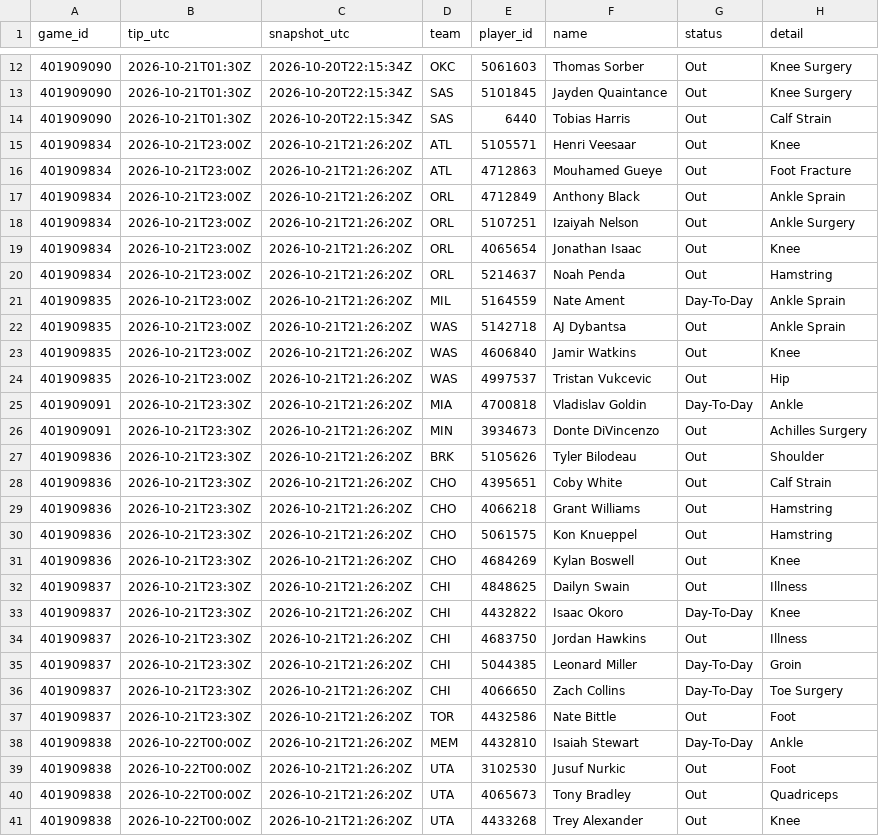
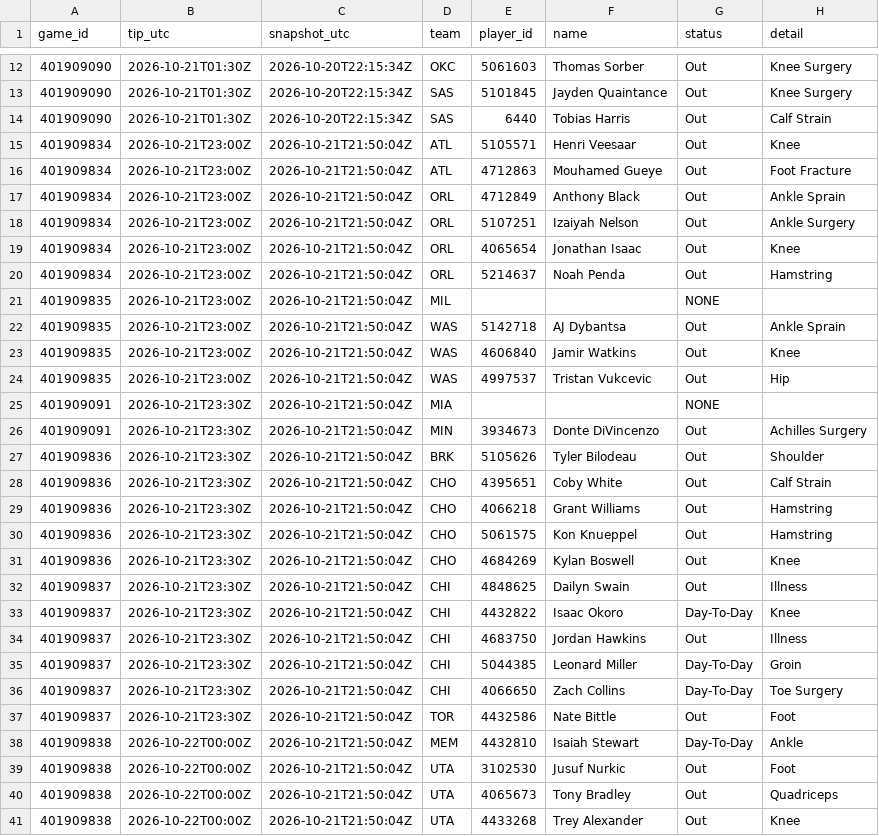
Before and after one commit to Dave356w/nba-matchups, a CSV file: data/nba_injuries.csv, drawn as a sheet; only a part is shown, gaps mark what is left out; the diff covers the shown part only.

```diff
--- a/data/nba_injuries.csv
+++ b/data/nba_injuries.csv
@@ -14,28 +14,28 @@ game_id,tip_utc,snapshot_utc,team,player_id,name,status,detail
 401909090,2026-10-21T01:30Z,2026-10-20T22:15:34Z,SAS,6440,Tobias Harris,Out,Calf Strain
-401909834,2026-10-21T23:00Z,2026-10-21T21:26:20Z,ATL,5105571,Henri Veesaar,Out,Knee
-401909834,2026-10-21T23:00Z,2026-10-21T21:26:20Z,ATL,4712863,Mouhamed Gueye,Out,Foot Fracture
-401909834,2026-10-21T23:00Z,2026-10-21T21:26:20Z,ORL,4712849,Anthony Black,Out,Ankle Sprain
-401909834,2026-10-21T23:00Z,2026-10-21T21:26:20Z,ORL,5107251,Izaiyah Nelson,Out,Ankle Surgery
-401909834,2026-10-21T23:00Z,2026-10-21T21:26:20Z,ORL,4065654,Jonathan Isaac,Out,Knee
-401909834,2026-10-21T23:00Z,2026-10-21T21:26:20Z,ORL,5214637,Noah Penda,Out,Hamstring
-401909835,2026-10-21T23:00Z,2026-10-21T21:26:20Z,MIL,5164559,Nate Ament,Day-To-Day,Ankle Sprain
-401909835,2026-10-21T23:00Z,2026-10-21T21:26:20Z,WAS,5142718,AJ Dybantsa,Out,Ankle Sprain
-401909835,2026-10-21T23:00Z,2026-10-21T21:26:20Z,WAS,4606840,Jamir Watkins,Out,Knee
-401909835,2026-10-21T23:00Z,2026-10-21T21:26:20Z,WAS,4997537,Tristan Vukcevic,Out,Hip
-401909091,2026-10-21T23:30Z,2026-10-21T21:26:20Z,MIA,4700818,Vladislav Goldin,Day-To-Day,Ankle
-401909091,2026-10-21T23:30Z,2026-10-21T21:26:20Z,MIN,3934673,Donte DiVincenzo,Out,Achilles Surgery
-401909836,2026-10-21T23:30Z,2026-10-21T21:26:20Z,BRK,5105626,Tyler Bilodeau,Out,Shoulder
-401909836,2026-10-21T23:30Z,2026-10-21T21:26:20Z,CHO,4395651,Coby White,Out,Calf Strain
-401909836,2026-10-21T23:30Z,2026-10-21T21:26:20Z,CHO,4066218,Grant Williams,Out,Hamstring
-401909836,2026-10-21T23:30Z,2026-10-21T21:26:20Z,CHO,5061575,Kon Knueppel,Out,Hamstring
-401909836,2026-10-21T23:30Z,2026-10-21T21:26:20Z,CHO,4684269,Kylan Boswell,Out,Knee
-401909837,2026-10-21T23:30Z,2026-10-21T21:26:20Z,CHI,4848625,Dailyn Swain,Out,Illness
-401909837,2026-10-21T23:30Z,2026-10-21T21:26:20Z,CHI,4432822,Isaac Okoro,Day-To-Day,Knee
-401909837,2026-10-21T23:30Z,2026-10-21T21:26:20Z,CHI,4683750,Jordan Hawkins,Out,Illness
-401909837,2026-10-21T23:30Z,2026-10-21T21:26:20Z,CHI,5044385,Leonard Miller,Day-To-Day,Groin
-401909837,2026-10-21T23:30Z,2026-10-21T21:26:20Z,CHI,4066650,Zach Collins,Day-To-Day,Toe Surgery
-401909837,2026-10-21T23:30Z,2026-10-21T21:26:20Z,TOR,4432586,Nate Bittle,Out,Foot
-401909838,2026-10-22T00:00Z,2026-10-21T21:26:20Z,MEM,4432810,Isaiah Stewart,Day-To-Day,Ankle
-401909838,2026-10-22T00:00Z,2026-10-21T21:26:20Z,UTA,3102530,Jusuf Nurkic,Out,Foot
-401909838,2026-10-22T00:00Z,2026-10-21T21:26:20Z,UTA,4065673,Tony Bradley,Out,Quadriceps
-401909838,2026-10-22T00:00Z,2026-10-21T21:26:20Z,UTA,4433268,Trey Alexander,Out,Knee
+401909834,2026-10-21T23:00Z,2026-10-21T21:50:04Z,ATL,5105571,Henri Veesaar,Out,Knee
+401909834,2026-10-21T23:00Z,2026-10-21T21:50:04Z,ATL,4712863,Mouhamed Gueye,Out,Foot Fracture
+401909834,2026-10-21T23:00Z,2026-10-21T21:50:04Z,ORL,4712849,Anthony Black,Out,Ankle Sprain
+401909834,2026-10-21T23:00Z,2026-10-21T21:50:04Z,ORL,5107251,Izaiyah Nelson,Out,Ankle Surgery
+401909834,2026-10-21T23:00Z,2026-10-21T21:50:04Z,ORL,4065654,Jonathan Isaac,Out,Knee
+401909834,2026-10-21T23:00Z,2026-10-21T21:50:04Z,ORL,5214637,Noah Penda,Out,Hamstring
+401909835,2026-10-21T23:00Z,2026-10-21T21:50:04Z,MIL,,,NONE,
+401909835,2026-10-21T23:00Z,2026-10-21T21:50:04Z,WAS,5142718,AJ Dybantsa,Out,Ankle Sprain
+401909835,2026-10-21T23:00Z,2026-10-21T21:50:04Z,WAS,4606840,Jamir Watkins,Out,Knee
+401909835,2026-10-21T23:00Z,2026-10-21T21:50:04Z,WAS,4997537,Tristan Vukcevic,Out,Hip
+401909091,2026-10-21T23:30Z,2026-10-21T21:50:04Z,MIA,,,NONE,
+401909091,2026-10-21T23:30Z,2026-10-21T21:50:04Z,MIN,3934673,Donte DiVincenzo,Out,Achilles Surgery
+401909836,2026-10-21T23:30Z,2026-10-21T21:50:04Z,BRK,5105626,Tyler Bilodeau,Out,Shoulder
+401909836,2026-10-21T23:30Z,2026-10-21T21:50:04Z,CHO,4395651,Coby White,Out,Calf Strain
+401909836,2026-10-21T23:30Z,2026-10-21T21:50:04Z,CHO,4066218,Grant Williams,Out,Hamstring
+401909836,2026-10-21T23:30Z,2026-10-21T21:50:04Z,CHO,5061575,Kon Knueppel,Out,Hamstring
+401909836,2026-10-21T23:30Z,2026-10-21T21:50:04Z,CHO,4684269,Kylan Boswell,Out,Knee
+401909837,2026-10-21T23:30Z,2026-10-21T21:50:04Z,CHI,4848625,Dailyn Swain,Out,Illness
+401909837,2026-10-21T23:30Z,2026-10-21T21:50:04Z,CHI,4432822,Isaac Okoro,Day-To-Day,Knee
+401909837,2026-10-21T23:30Z,2026-10-21T21:50:04Z,CHI,4683750,Jordan Hawkins,Out,Illness
+401909837,2026-10-21T23:30Z,2026-10-21T21:50:04Z,CHI,5044385,Leonard Miller,Day-To-Day,Groin
+401909837,2026-10-21T23:30Z,2026-10-21T21:50:04Z,CHI,4066650,Zach Collins,Day-To-Day,Toe Surgery
+401909837,2026-10-21T23:30Z,2026-10-21T21:50:04Z,TOR,4432586,Nate Bittle,Out,Foot
+401909838,2026-10-22T00:00Z,2026-10-21T21:50:04Z,MEM,4432810,Isaiah Stewart,Day-To-Day,Ankle
+401909838,2026-10-22T00:00Z,2026-10-21T21:50:04Z,UTA,3102530,Jusuf Nurkic,Out,Foot
+401909838,2026-10-22T00:00Z,2026-10-21T21:50:04Z,UTA,4065673,Tony Bradley,Out,Quadriceps
+401909838,2026-10-22T00:00Z,2026-10-21T21:50:04Z,UTA,4433268,Trey Alexander,Out,Knee
```
Also changed, not shown: 35 edited cells elsewhere in this file, data/nba_ledger.csv, 1 other file.
